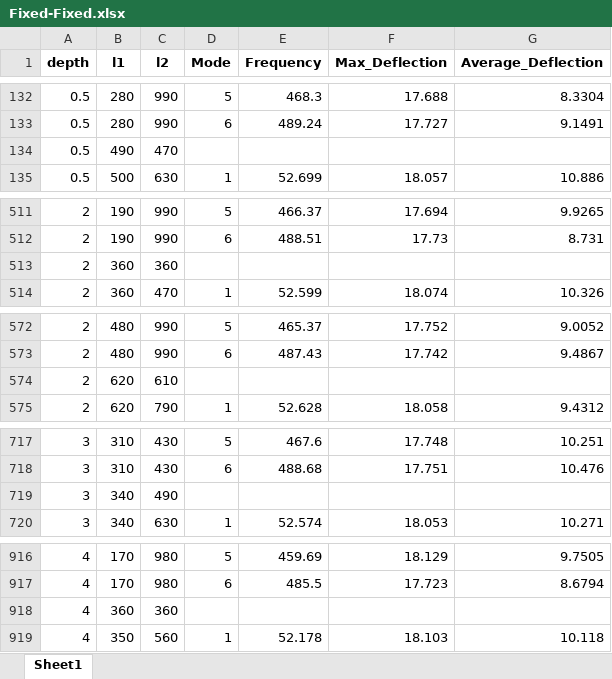
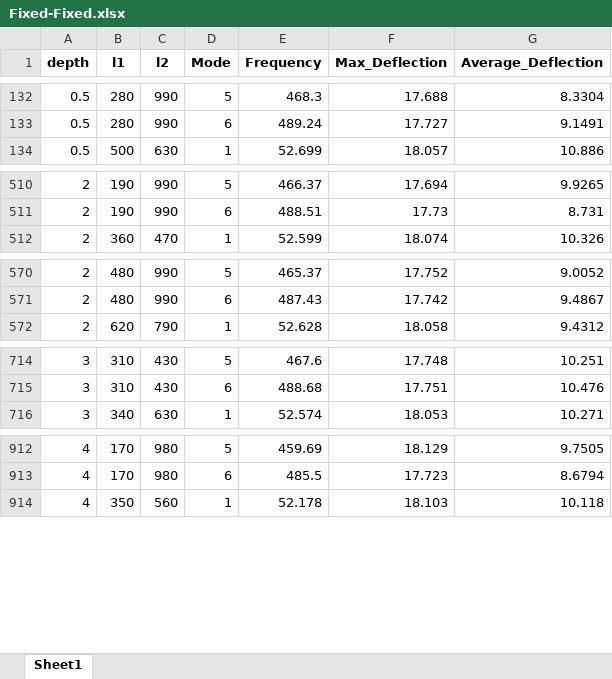
Before and after one commit to itsayushthada/Frequency-Modelling, an Excel workbook: Data/Fixed-Fixed.xlsx, sheet Sheet1, drawn as a sheet; only a part is shown, gaps mark what is left out; values as stored, in another font and other column widths than the file's, no borders; the diff names each change by its address in the sheet, - before the commit and + after, or states it on an @@ line.

Commit message:
Data Table Updated by Notebook.

```diff
--- a/Data/Fixed-Fixed.xlsx (sheet Sheet1)
+++ b/Data/Fixed-Fixed.xlsx (sheet Sheet1)
-row 134: 0.5 | 490 | 470
-row 513: 2 | 360 | 360
-row 574: 2 | 620 | 610
-row 719: 3 | 340 | 490
-row 918: 4 | 360 | 360
```
